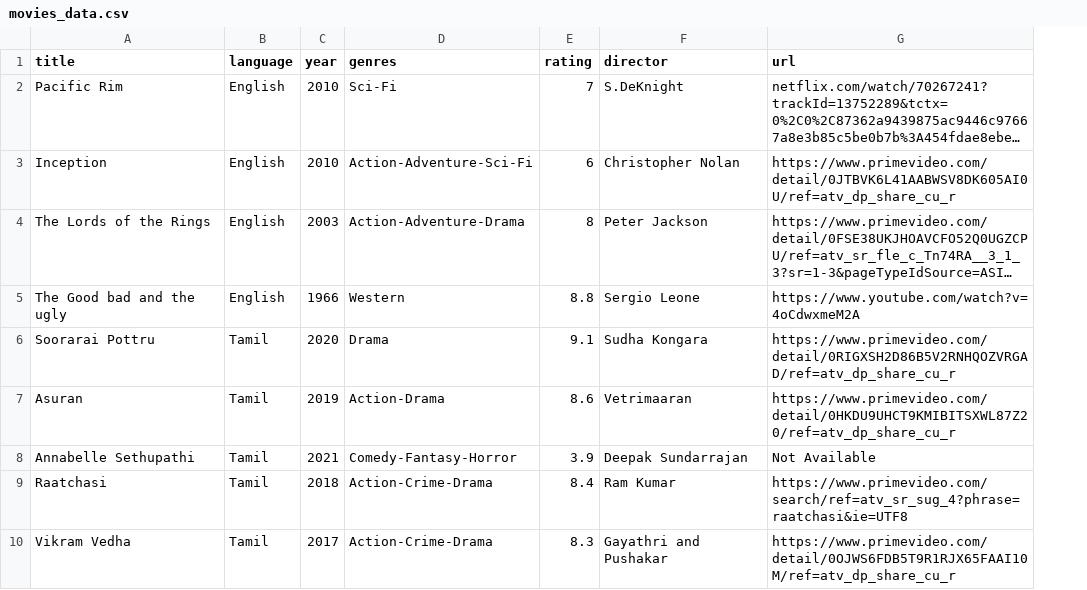
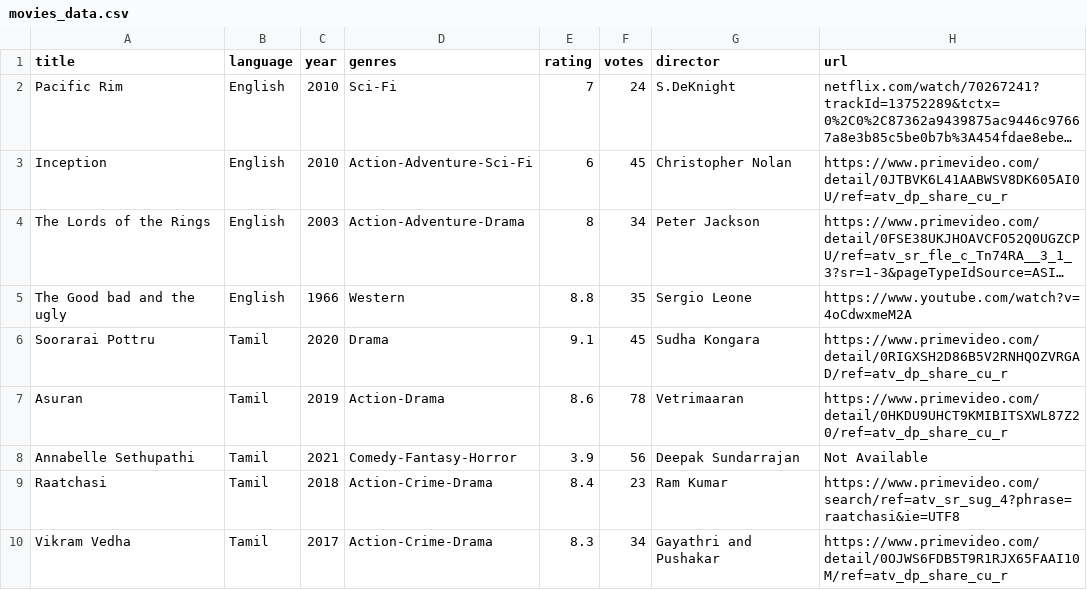
Before and after one commit to devasenan134/movie-recommendation-system-java, a CSV file: movies_data.csv, drawn as a sheet; only a part is shown; long unchanged cells end in …; the diff names each change by its address in the sheet, - before the commit and + after, or states it on an @@ line.

Commit message:
added rating feature

```diff
--- a/movies_data.csv
+++ b/movies_data.csv
+column F (votes), rows 2-10: 24 | 45 | 34 | 35 | 45 | 78 | 56 | 23 | 34
```
Also changed, not shown: 8 other files.
